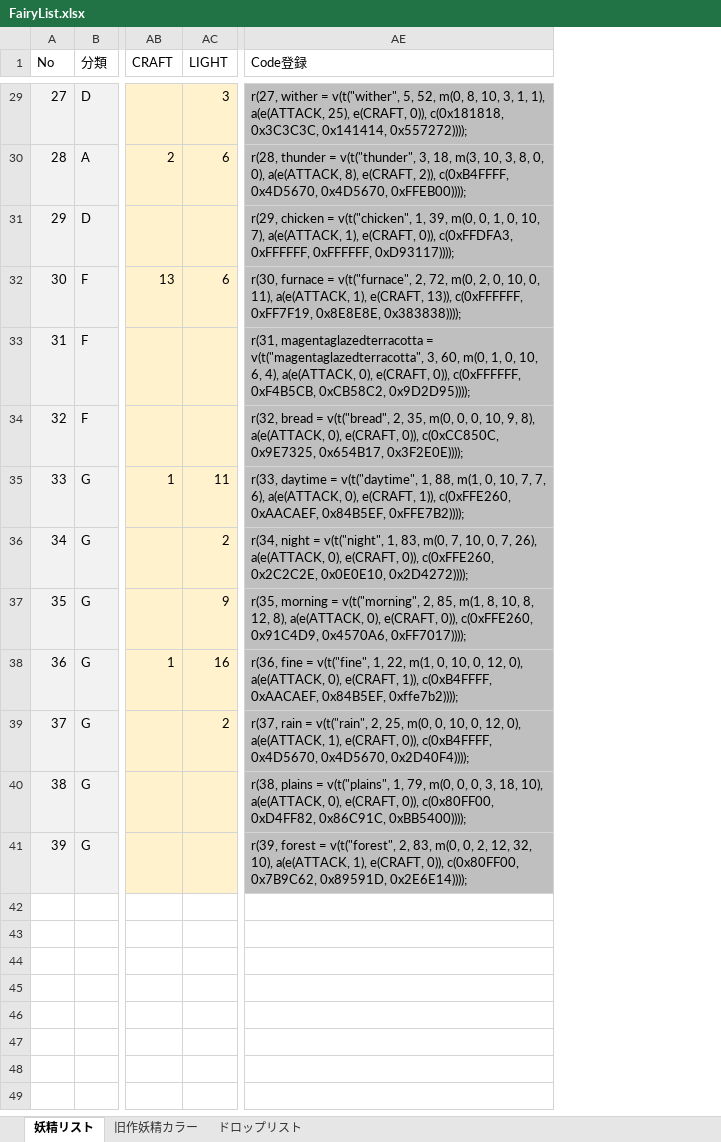
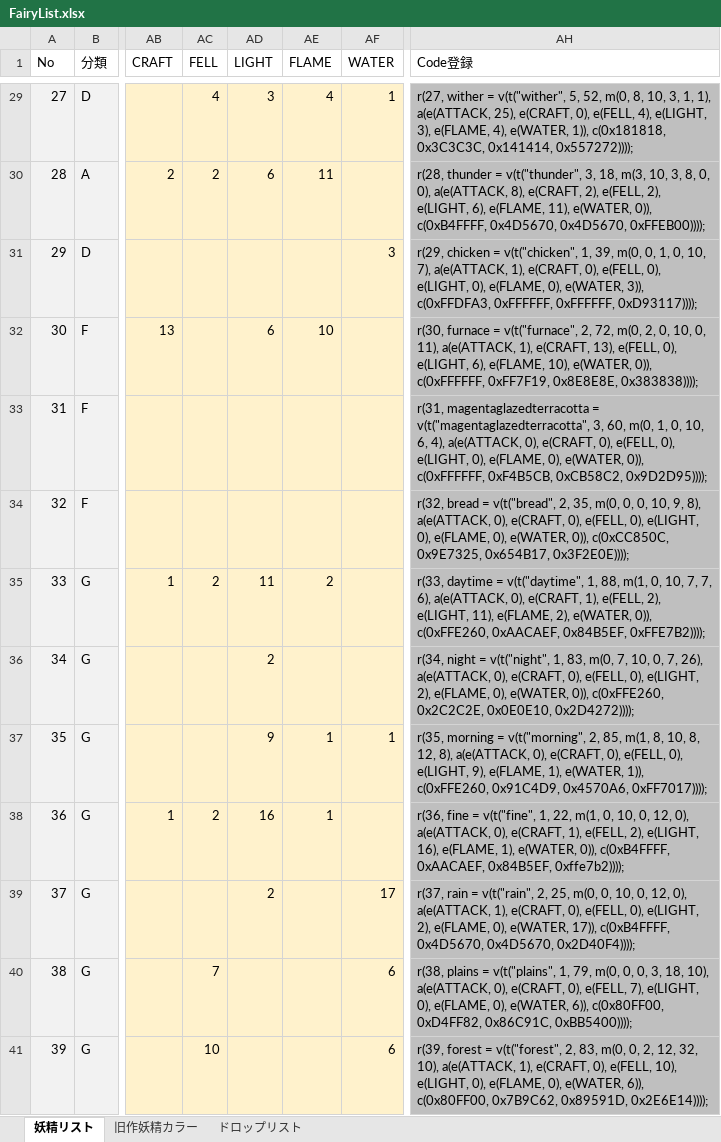
Before and after one commit to MirageFairy/MirageFairy2019, an Excel workbook: FairyList.xlsx, sheet 妖精リスト, drawn as a sheet; only a part is shown, gaps mark what is left out; values as stored, in another font and other column widths than the file's, no borders; table styles not drawn; addresses are those after the commit; the diff covers the shown part only; the diff names each change by its address in the sheet, - before the commit and + after, or states it on an @@ line.

```diff
--- a/FairyList.xlsx (sheet 妖精リスト)
+++ b/FairyList.xlsx (sheet 妖精リスト)
+column AC (FELL), rows 29-41: 4 | 2 |  |  |  |  | 2 |  |  | 2 |  | 7 | 10
+column AE (FLAME), rows 29-38: 4 | 11 |  | 10 |  |  | 2 |  | 1 | 1
+column AF (WATER), rows 29-41: 1 |  | 3 |  |  |  |  |  | 1 |  | 17 | 6 | 6
-AH29 (Code登録): …25), e(CRAFT, 0)), c(0x181818, 0x3C3C3C,…
+AH29 (Code登録): …25), e(CRAFT, 0), e(FELL, 4), e(LIGHT, 3), e(FLAME, 4), e(WATER, 1)), c(0x181818, 0x3C3C3C,…
-AH30 (Code登録): …8), e(CRAFT, 2)), c(0xB4FFFF, 0x4D5670,…
+AH30 (Code登録): …8), e(CRAFT, 2), e(FELL, 2), e(LIGHT, 6), e(FLAME, 11), e(WATER, 0)), c(0xB4FFFF, 0x4D5670,…
-AH31 (Code登録): …1), e(CRAFT, 0)), c(0xFFDFA3, 0xFFFFFF,…
+AH31 (Code登録): …1), e(CRAFT, 0), e(FELL, 0), e(LIGHT, 0), e(FLAME, 0), e(WATER, 3)), c(0xFFDFA3, 0xFFFFFF,…
-AH32 (Code登録): …1), e(CRAFT, 13)), c(0xFFFFFF, 0xFF7F19,…
+AH32 (Code登録): …1), e(CRAFT, 13), e(FELL, 0), e(LIGHT, 6), e(FLAME, 10), e(WATER, 0)), c(0xFFFFFF, 0xFF7F19,…
-AH33 (Code登録): …0), e(CRAFT, 0)), c(0xFFFFFF,…
+AH33 (Code登録): …0), e(CRAFT, 0), e(FELL, 0), e(LIGHT, 0), e(FLAME, 0), e(WATER, 0)), c(0xFFFFFF,…
-AH34 (Code登録): …0), e(CRAFT, 0)), c(0xCC850C,…
+AH34 (Code登録): …0), e(CRAFT, 0), e(FELL, 0), e(LIGHT, 0), e(FLAME, 0), e(WATER, 0)), c(0xCC850C,…
-AH35 (Code登録): …0), e(CRAFT, 1)), c(0xFFE260, 0xAACAEF,…
+AH35 (Code登録): …0), e(CRAFT, 1), e(FELL, 2), e(LIGHT, 11), e(FLAME, 2), e(WATER, 0)), c(0xFFE260, 0xAACAEF,…
-AH36 (Code登録): …0), e(CRAFT, 0)), c(0xFFE260,…
+AH36 (Code登録): …0), e(CRAFT, 0), e(FELL, 0), e(LIGHT, 2), e(FLAME, 0), e(WATER, 0)), c(0xFFE260,…
-AH37 (Code登録): …0), e(CRAFT, 0)), c(0xFFE260, 0x91C4D9,…
+AH37 (Code登録): …0), e(CRAFT, 0), e(FELL, 0), e(LIGHT, 9), e(FLAME, 1), e(WATER, 1)), c(0xFFE260, 0x91C4D9,…
-AH38 (Code登録): …0), e(CRAFT, 1)), c(0xB4FFFF, 0xAACAEF,…
+AH38 (Code登録): …0), e(CRAFT, 1), e(FELL, 2), e(LIGHT, 16), e(FLAME, 1), e(WATER, 0)), c(0xB4FFFF, 0xAACAEF,…
-AH39 (Code登録): …1), e(CRAFT, 0)), c(0xB4FFFF, 0x4D5670,…
+AH39 (Code登録): …1), e(CRAFT, 0), e(FELL, 0), e(LIGHT, 2), e(FLAME, 0), e(WATER, 17)), c(0xB4FFFF, 0x4D5670,…
-AH40 (Code登録): …0), e(CRAFT, 0)), c(0x80FF00, 0xD4FF82,…
+AH40 (Code登録): …0), e(CRAFT, 0), e(FELL, 7), e(LIGHT, 0), e(FLAME, 0), e(WATER, 6)), c(0x80FF00, 0xD4FF82,…
-AH41 (Code登録): …1), e(CRAFT, 0)), c(0x80FF00, 0x7B9C62,…
+AH41 (Code登録): …1), e(CRAFT, 0), e(FELL, 10), e(LIGHT, 0), e(FLAME, 0), e(WATER, 6)), c(0x80FF00, 0x7B9C62,…
```
Also changed, not shown: 27 edited cells elsewhere in this sheet, 4 other files.
